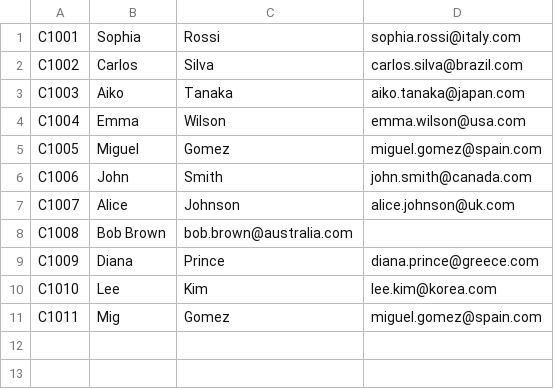
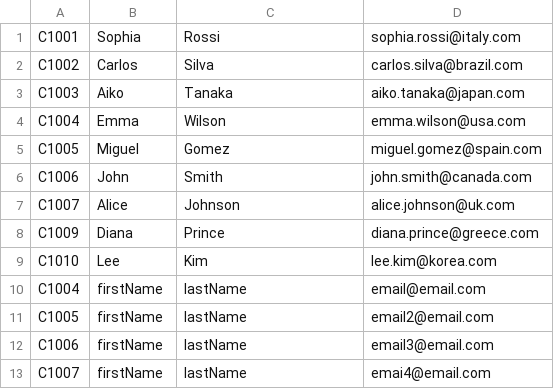
Before and after one commit to WaniaFaraz/Smart-Travel-Agency, a CSV file: output/data/clients.csv, drawn as a sheet; removed rows and columns are numbered as before the commit, all else as after; the diff names each change by its address in the sheet, - before the commit and + after, or states it on an @@ line.

```diff
--- a/output/data/clients.csv
+++ b/output/data/clients.csv
-row 8: C1008 | Bob Brown | bob.brown@australia.com
-row 11: C1011 | Mig | Gomez | miguel.gomez@spain.com
+row 10: C1004 | firstName | lastName | email@email.com
+row 11: C1005 | firstName | lastName | email2@email.com
+row 12: C1006 | firstName | lastName | email3@email.com
+row 13: C1007 | firstName | lastName | emai4@email.com
```
Also changed, not shown: output/data/accommodations.csv, output/data/transports.csv, 11 other files.
